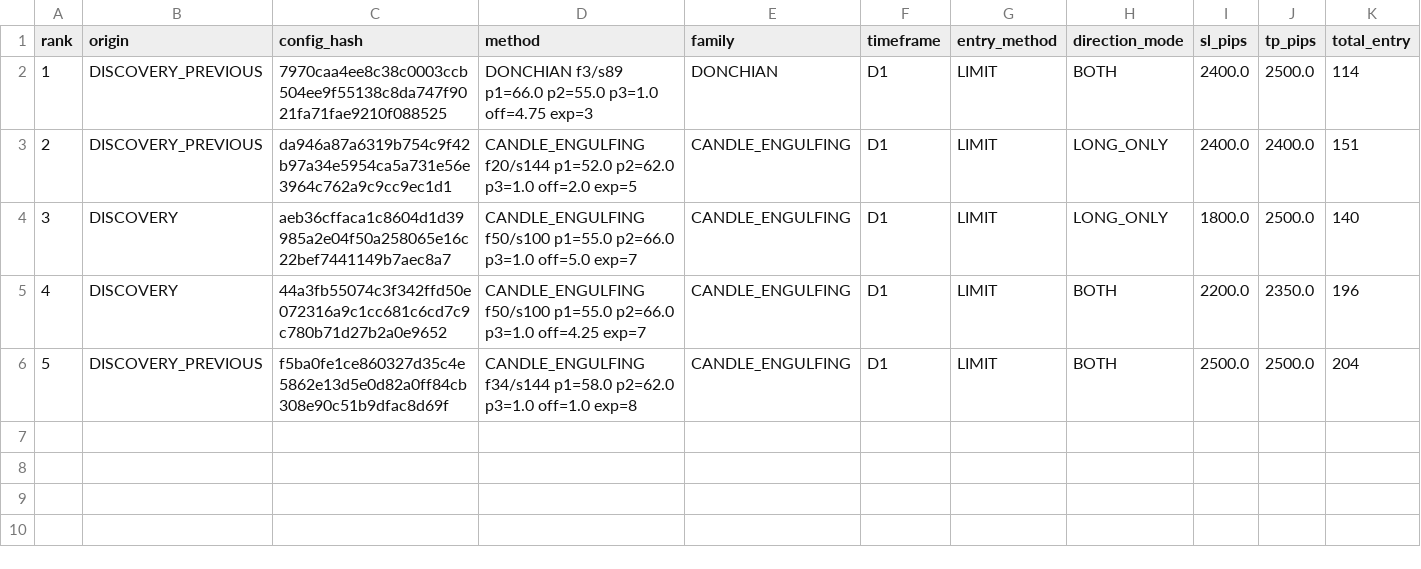
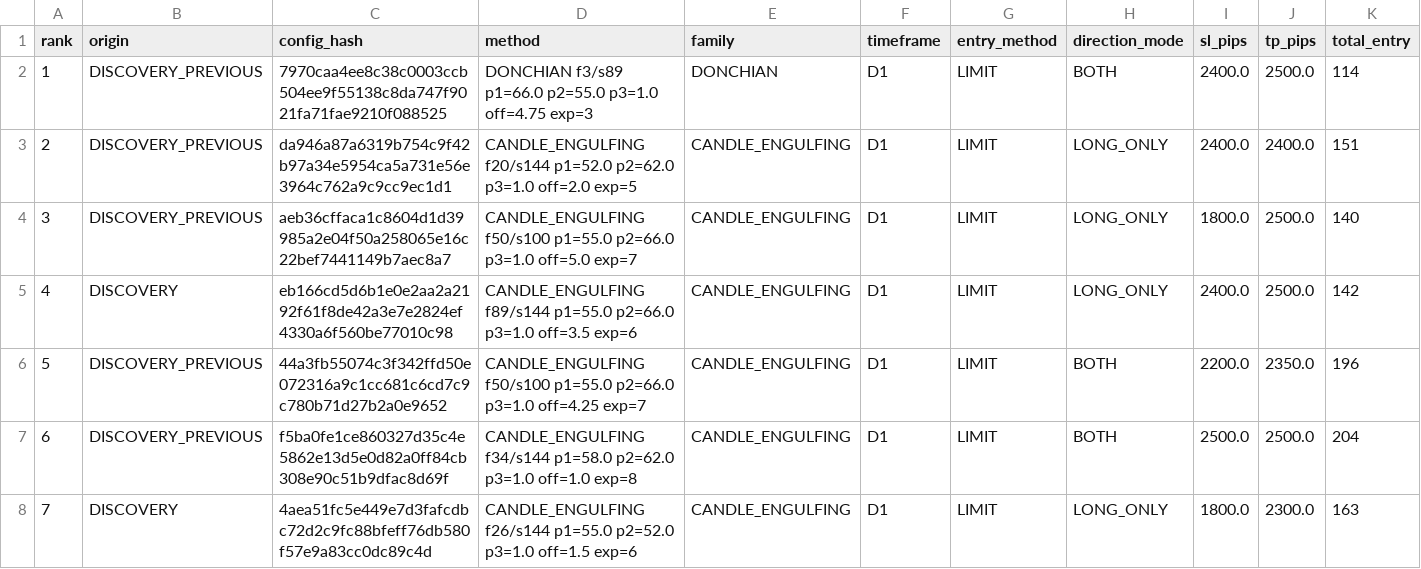
Before and after one commit to copytolive/rwa, a CSV file: backtest/gold24/runtime_multimethod_v1/latest_multimethod_v1_discovery.csv, drawn as a sheet; only a part is shown; addresses are those after the commit; rows hold the shown columns only; the diff names each change by its address in the sheet, - before the commit and + after, or states it on an @@ line.

```diff
--- a/backtest/gold24/runtime_multimethod_v1/latest_multimethod_v1_discovery.csv
+++ b/backtest/gold24/runtime_multimethod_v1/latest_multimethod_v1_discovery.csv
-B4 (origin): DISCOVERY
+B4 (origin): DISCOVERY_PREVIOUS
+row 5: 4 | DISCOVERY | eb166cd5d6b1e0e2aa2a2192f61f8de42a3e7e2824ef4330a6f560be77010c98 | CANDLE_ENGULFING f89/s144 p1=55.0 p2=66.0 p3=1.0 off=3.5 exp=6 | CANDLE_ENGULFING | D1 | LIMIT | LONG_ONLY | 2400.0 | 2500.0 | 142
@@ column A (rank) renumbered between rows 6 and 7 @@
-B6 (origin): DISCOVERY
+B6 (origin): DISCOVERY_PREVIOUS
+row 8: 7 | DISCOVERY | 4aea51fc5e449e7d3fafcdbc72d2c9fc88bfeff76db580f57e9a83cc0dc89c4d | CANDLE_ENGULFING f26/s144 p1=55.0 p2=52.0 p3=1.0 off=1.5 exp=6 | CANDLE_ENGULFING | D1 | LIMIT | LONG_ONLY | 1800.0 | 2300.0 | 163
```
Also changed, not shown: 2 other files.
